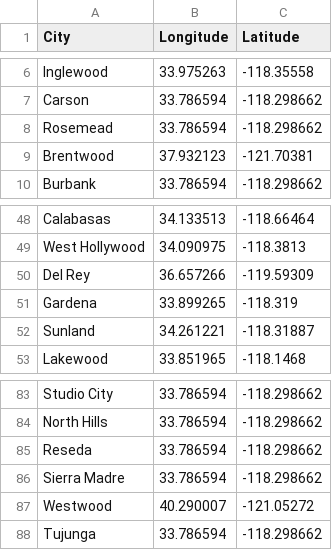
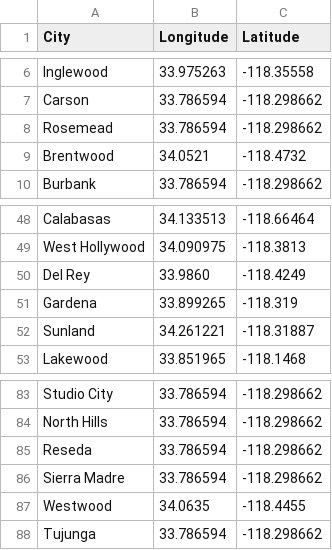
Before and after one commit to jyamato17/310, a CSV file: app/src/main/assets/City_Locations.csv, drawn as a sheet; only a part is shown, gaps mark what is left out.

```diff
--- a/app/src/main/assets/City_Locations.csv
+++ b/app/src/main/assets/City_Locations.csv
@@ -8,3 +8,3 @@ Carson, 33.786594, -118.298662
 Rosemead, 33.786594, -118.298662
-Brentwood, 37.932123, -121.70381
+Brentwood, 34.0521, -118.4732
 Burbank, 33.786594, -118.298662
@@ -49,3 +49,3 @@ Calabasas, 34.133513, -118.66464
 West Hollywood, 34.090975, -118.3813
-Del Rey, 36.657266, -119.59309
+Del Rey, 33.9860, -118.4249
 Gardena, 33.899265, -118.319
@@ -86,3 +86,3 @@ Reseda, 33.786594, -118.298662
 Sierra Madre, 33.786594, -118.298662
-Westwood, 40.290007, -121.05272
+Westwood, 34.0635, -118.4455
 Tujunga, 33.786594, -118.298662
```
Also changed, not shown: 7 other files.
